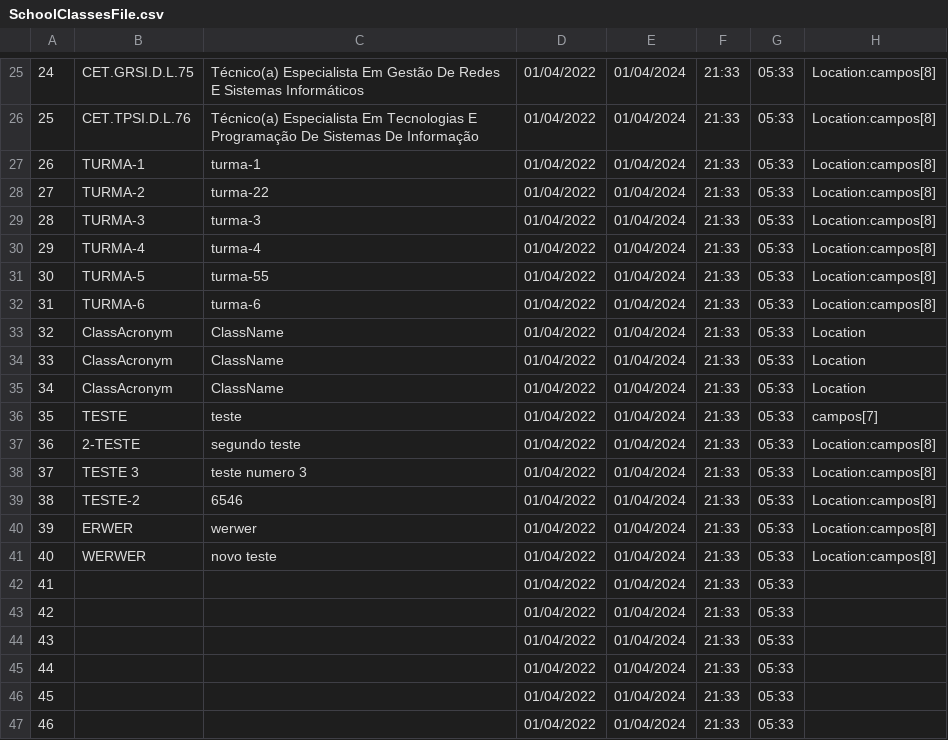
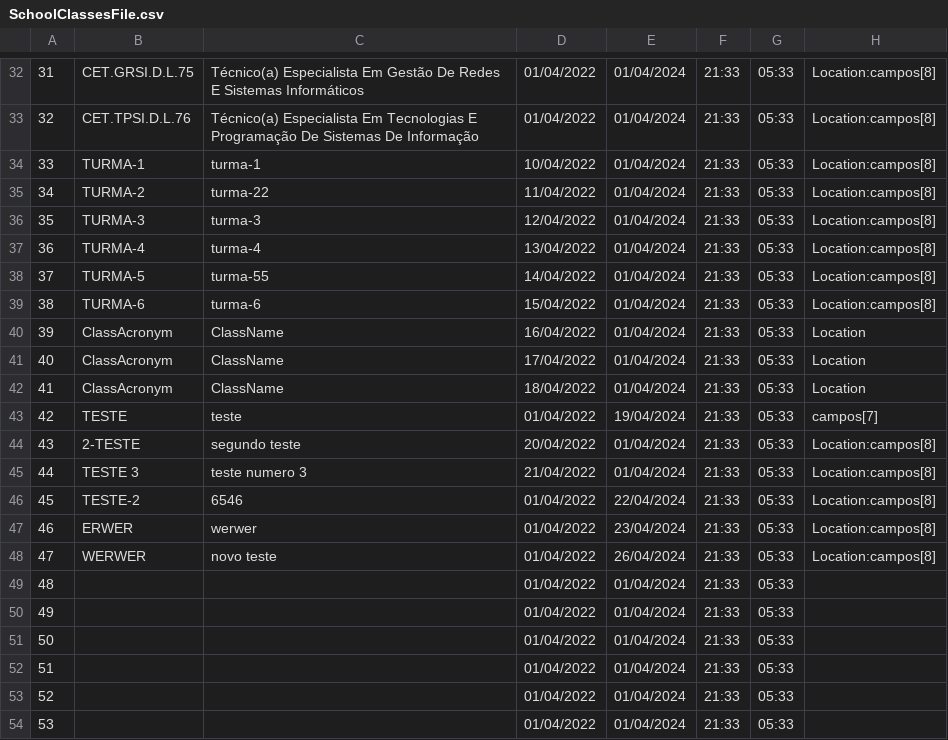
Before and after one commit to NunoVilhenaSantos/School-Project, a CSV file: School Project/bin/Debug/net7.0-windows/XFiles/SchoolClassesFile.csv, drawn as a sheet; only a part is shown, gaps mark what is left out; addresses are those after the commit; the diff covers the shown part only; the diff names each change by its address in the sheet, - before the commit and + after, or states it on an @@ line.

```diff
--- a/School Project/bin/Debug/net7.0-windows/XFiles/SchoolClassesFile.csv
+++ b/School Project/bin/Debug/net7.0-windows/XFiles/SchoolClassesFile.csv
@@ column A renumbered from row 9 down @@
-D34: 01/04/2022
+D34: 10/04/2022
-D35: 01/04/2022
+D35: 11/04/2022
-D36: 01/04/2022
+D36: 12/04/2022
-D37: 01/04/2022
+D37: 13/04/2022
-D38: 01/04/2022
+D38: 14/04/2022
-D39: 01/04/2022
+D39: 15/04/2022
-D40: 01/04/2022
+D40: 16/04/2022
-D41: 01/04/2022
+D41: 17/04/2022
-D42: 01/04/2022
+D42: 18/04/2022
-E43: 01/04/2024
+E43: 19/04/2024
-D44: 01/04/2022
+D44: 20/04/2022
-D45: 01/04/2022
+D45: 21/04/2022
-E46: 01/04/2024
+E46: 22/04/2024
-E47: 01/04/2024
+E47: 23/04/2024
-E48: 01/04/2024
+E48: 26/04/2024
```
Also changed, not shown: 7 added rows and 6 edited cells elsewhere in this file, School Project/bin/Debug/net7.0-windows/XFiles/StudentsFile.csv, 43 other files.
